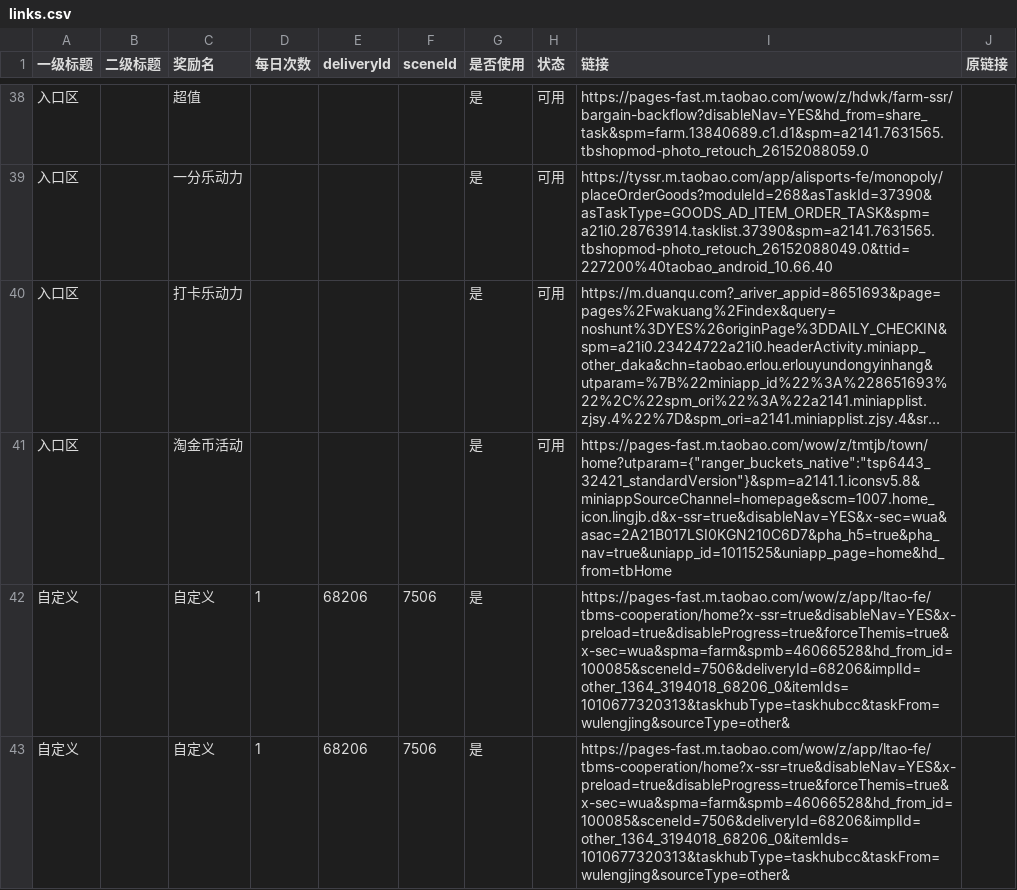
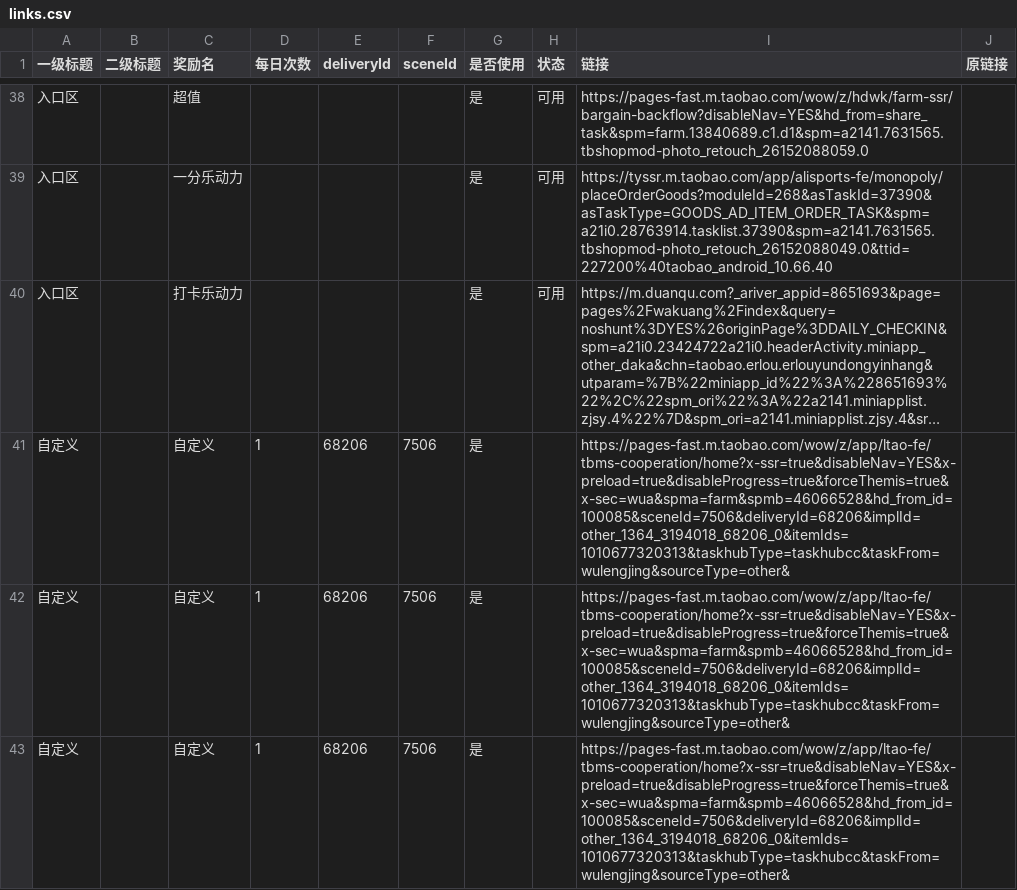
Before and after one commit to doctorstrange1122/huafei, a CSV file: data/links.csv, drawn as a sheet; only a part is shown, gaps mark what is left out; the shorter side is filled out with more unchanged rows; long unchanged cells end in …; the diff names each change by its address in the sheet, - before the commit and + after, or states it on an @@ line.

Commit message:
data/links.csv: 移除淘金币活动记录(按钮已删)

```diff
--- a/data/links.csv
+++ b/data/links.csv
-row 41: 入口区 |  | 淘金币活动 |  |  |  | 是 | 可用 | https://pages-fast.m.taobao.com/wow/z/tmtjb/town/home?utparam={"ranger_buckets_native":"tsp6443_32421_standardVersion"}&spm=a2141.1.iconsv5.8&miniappSourceChannel=homepage&scm=1007.home_icon.lingjb.d&x-ssr=true&disableNav=YES&x-sec=wua&asac=2A21B017LSI0KGN210C6D7&pha_h5=true&pha_nav=true&uniapp_id=1011525&uniapp_page=home&hd_from=tbHome
```
